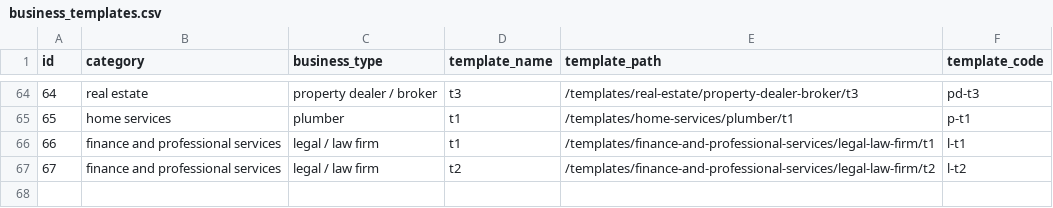
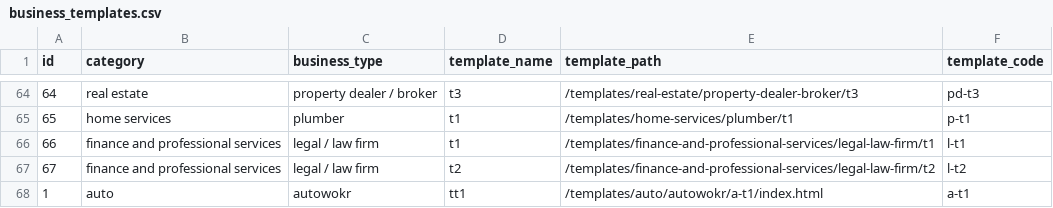
Before and after one commit to relladinesh/AgenticThatWAAS, a CSV file: data csv/business_templates.csv, drawn as a sheet; only a part is shown, gaps mark what is left out; the diff names each change by its address in the sheet, - before the commit and + after, or states it on an @@ line.

Commit message:
Auto-sync: Add template a-t1

```diff
--- a/data csv/business_templates.csv
+++ b/data csv/business_templates.csv
+row 68: 1 | auto | autowokr | tt1 | /templates/auto/autowokr/a-t1/index.html | a-t1
```
Also changed, not shown: 3 other files.
